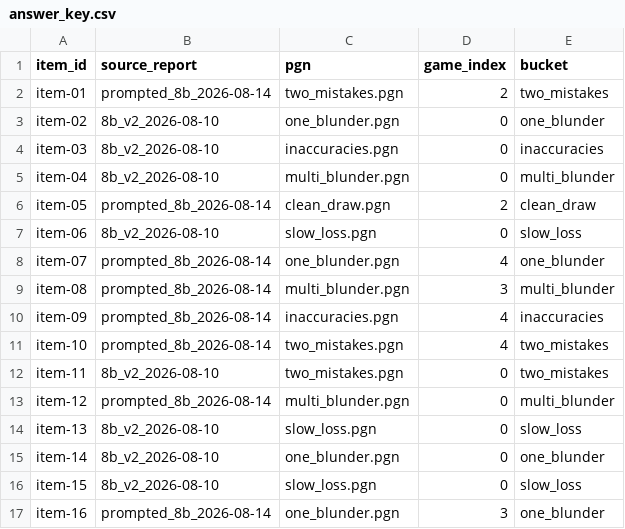
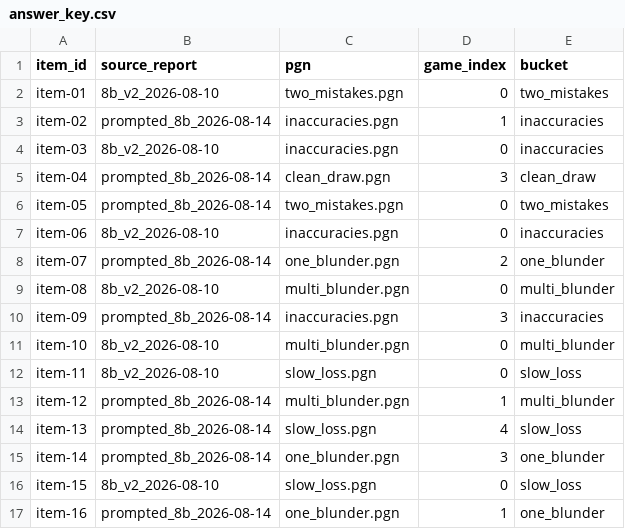
Before and after one commit to mishal9/AI-Chess-Coach, a CSV file: eval/human/round1/answer_key.csv, drawn as a sheet; only a part is shown; the diff covers the shown part only.

Commit message:
eval: regenerate the round-1 sample with arm-balanced stratification
Same 29 items count and seed, rebuilt with the fixed sampler. Zero ratings were
collected under the previous draw, so nothing is lost. New arm split: 15:14
prompted/fine-tune overall, no bucket worse than off-by-one (multi_blunder was 4:1,
now 2:3).

```diff
--- a/eval/human/round1/answer_key.csv
+++ b/eval/human/round1/answer_key.csv
@@ -1,17 +1,17 @@
 item_id,source_report,pgn,game_index,bucket
-item-01,prompted_8b_2026-08-14,two_mistakes.pgn,2,two_mistakes
-item-02,8b_v2_2026-08-10,one_blunder.pgn,0,one_blunder
+item-01,8b_v2_2026-08-10,two_mistakes.pgn,0,two_mistakes
+item-02,prompted_8b_2026-08-14,inaccuracies.pgn,1,inaccuracies
 item-03,8b_v2_2026-08-10,inaccuracies.pgn,0,inaccuracies
-item-04,8b_v2_2026-08-10,multi_blunder.pgn,0,multi_blunder
-item-05,prompted_8b_2026-08-14,clean_draw.pgn,2,clean_draw
-item-06,8b_v2_2026-08-10,slow_loss.pgn,0,slow_loss
-item-07,prompted_8b_2026-08-14,one_blunder.pgn,4,one_blunder
-item-08,prompted_8b_2026-08-14,multi_blunder.pgn,3,multi_blunder
-item-09,prompted_8b_2026-08-14,inaccuracies.pgn,4,inaccuracies
-item-10,prompted_8b_2026-08-14,two_mistakes.pgn,4,two_mistakes
-item-11,8b_v2_2026-08-10,two_mistakes.pgn,0,two_mistakes
-item-12,prompted_8b_2026-08-14,multi_blunder.pgn,0,multi_blunder
-item-13,8b_v2_2026-08-10,slow_loss.pgn,0,slow_loss
-item-14,8b_v2_2026-08-10,one_blunder.pgn,0,one_blunder
+item-04,prompted_8b_2026-08-14,clean_draw.pgn,3,clean_draw
+item-05,prompted_8b_2026-08-14,two_mistakes.pgn,0,two_mistakes
+item-06,8b_v2_2026-08-10,inaccuracies.pgn,0,inaccuracies
+item-07,prompted_8b_2026-08-14,one_blunder.pgn,2,one_blunder
+item-08,8b_v2_2026-08-10,multi_blunder.pgn,0,multi_blunder
+item-09,prompted_8b_2026-08-14,inaccuracies.pgn,3,inaccuracies
+item-10,8b_v2_2026-08-10,multi_blunder.pgn,0,multi_blunder
+item-11,8b_v2_2026-08-10,slow_loss.pgn,0,slow_loss
+item-12,prompted_8b_2026-08-14,multi_blunder.pgn,1,multi_blunder
+item-13,prompted_8b_2026-08-14,slow_loss.pgn,4,slow_loss
+item-14,prompted_8b_2026-08-14,one_blunder.pgn,3,one_blunder
 item-15,8b_v2_2026-08-10,slow_loss.pgn,0,slow_loss
-item-16,prompted_8b_2026-08-14,one_blunder.pgn,3,one_blunder
+item-16,prompted_8b_2026-08-14,one_blunder.pgn,1,one_blunder
```
Also changed, not shown: 36 edited cells elsewhere in this file, 1 other file.
